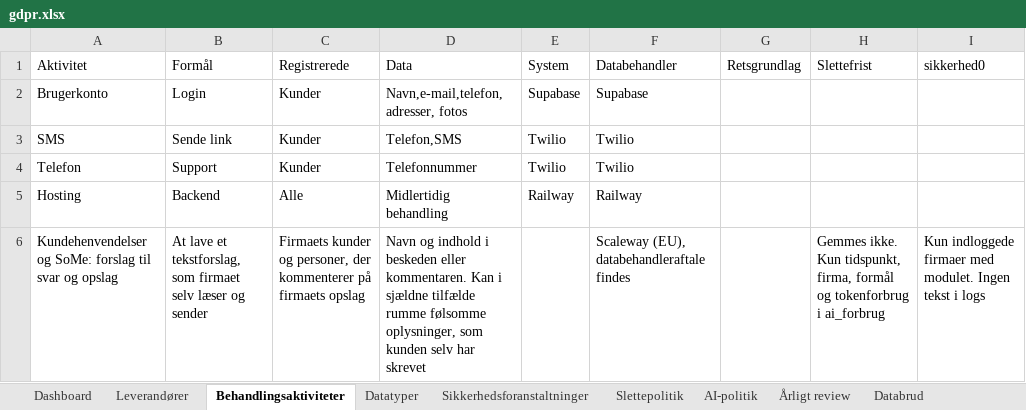
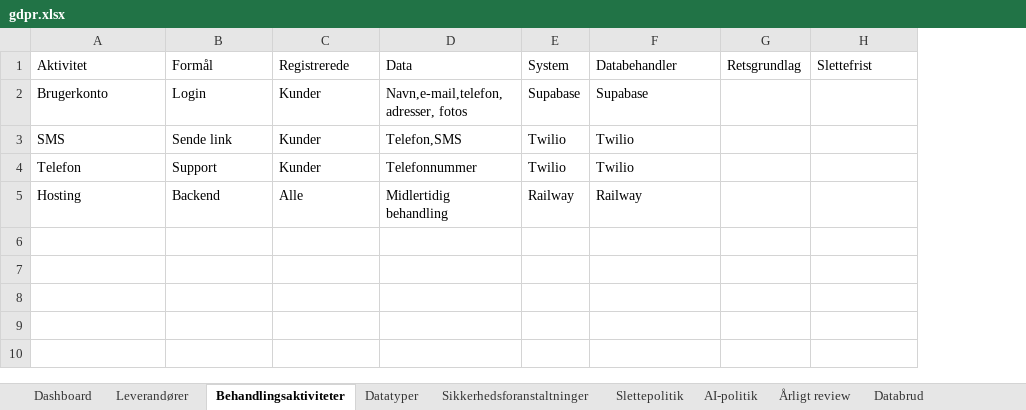
Before and after one commit to AnneAnn-dev/sms-backend, an Excel workbook: docs/databehandleraftaler/gdpr.xlsx, sheet Behandlingsaktiviteter, drawn as a sheet; values as stored, in another font and other column widths than the file's, no borders; the diff names each change by its address in the sheet, - before the commit and + after, or states it on an @@ line.

Commit message:
Databehandleraftaler: DPA fra Lommekontor, Twilio og Frisbii; gdpr-arket opdateret

```diff
--- a/docs/databehandleraftaler/gdpr.xlsx (sheet Behandlingsaktiviteter)
+++ b/docs/databehandleraftaler/gdpr.xlsx (sheet Behandlingsaktiviteter)
-column I, row 1: sikkerhed0
-row 6: Kundehenvendelser og SoMe: forslag til svar og opslag | At lave et tekstforslag, som firmaet selv læser og sender | Firmaets kunder og personer, der kommenterer på firmaets opslag | Navn og indhold i beskeden eller kommentaren. Kan i sjældne tilfælde rumme følsomme oplysninger, som kunden selv har skrevet |  | Scaleway (EU), databehandleraftale findes |  | Gemmes ikke. Kun tidspunkt, firma, formål og tokenforbrug i ai_forbrug | Kun indloggede firmaer med modulet. Ingen tekst i logs
```
Also changed, not shown: sheet Datatyper.
